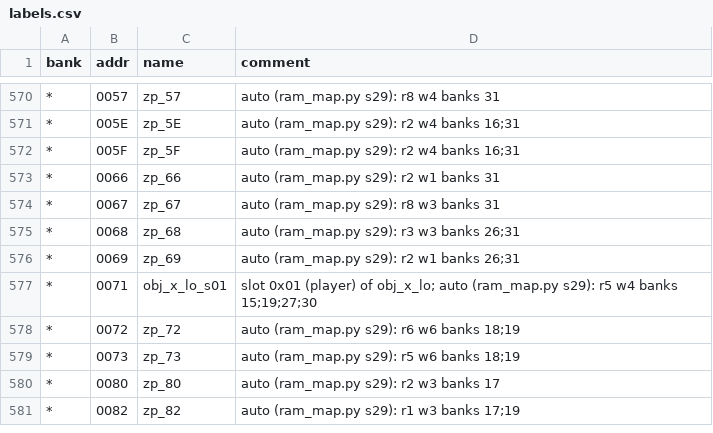
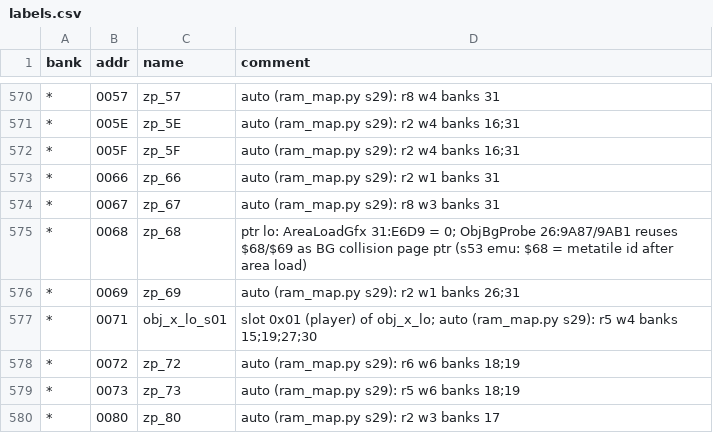
Before and after one commit to sleepy9090/CRYSTAL-AI-LIS, a CSV file: labels.csv, drawn as a sheet; only a part is shown, gaps mark what is left out; the shorter side is filled out with more unchanged rows.

```diff
--- a/labels.csv
+++ b/labels.csv
@@ -574,3 +574,3 @@ bank,addr,name,comment
 *,0067,zp_67,auto (ram_map.py s29): r8 w3 banks 31
-*,0068,zp_68,auto (ram_map.py s29): r3 w3 banks 26;31
+*,0068,zp_68,ptr lo: AreaLoadGfx 31:E6D9 = 0; ObjBgProbe 26:9A87/9AB1 reuses $68/$69 as BG collision page ptr (s53 emu: $68 = metatile id after area load)
 *,0069,zp_69,auto (ram_map.py s29): r2 w1 banks 26;31
```
Also changed, not shown: 13 other files.
